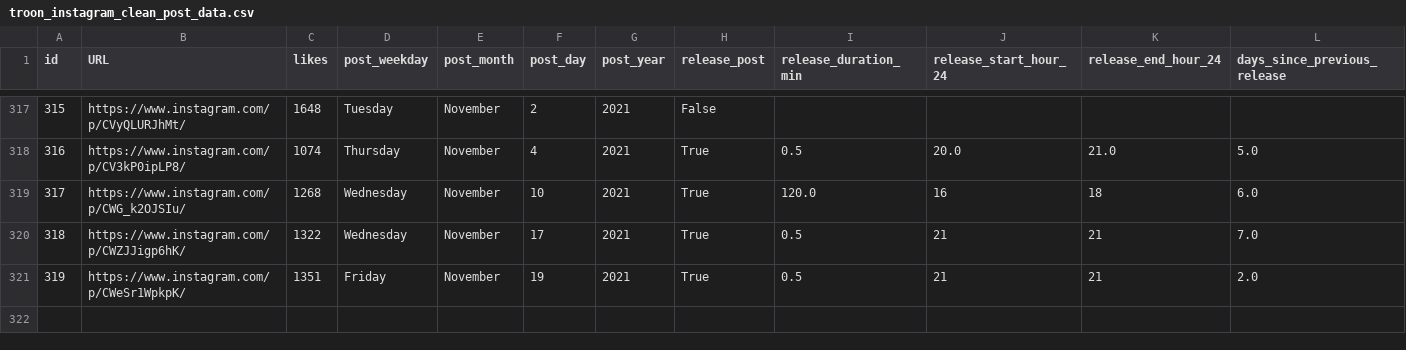
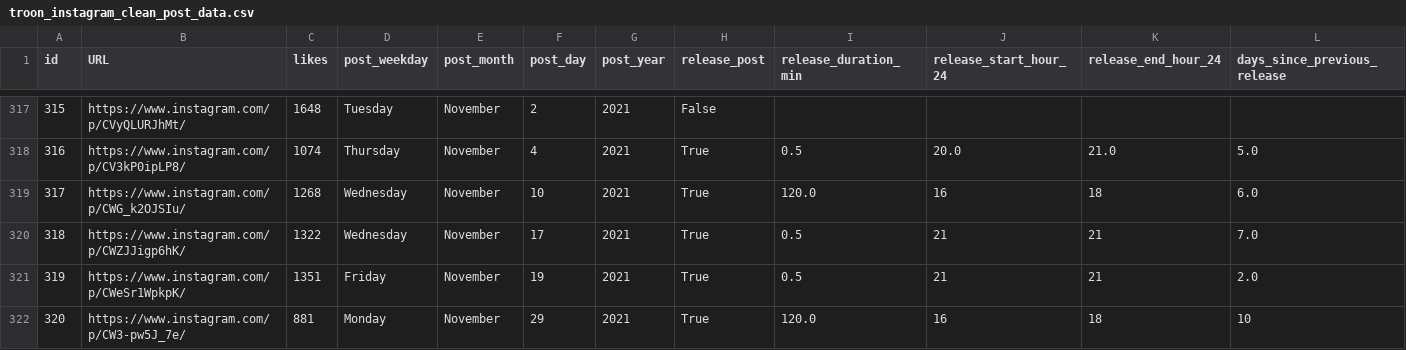
Before and after one commit to dmnapolitano/troon_release_prediction, a CSV file: troon_instagram_clean_post_data.csv, drawn as a sheet; only a part is shown, gaps mark what is left out; rows hold the shown columns only; the diff names each change by its address in the sheet, - before the commit and + after, or states it on an @@ line.

```diff
--- a/troon_instagram_clean_post_data.csv
+++ b/troon_instagram_clean_post_data.csv
+row 322: 320 | https://www.instagram.com/p/CW3-pw5J_7e/ | 881 | Monday | November | 29 | 2021 | True | 120.0 | 16 | 18 | 10
```
Also changed, not shown: troon_instagram_post_beer_attributes.csv, troon_instagram_raw_post_data.csv, 1 other file.
